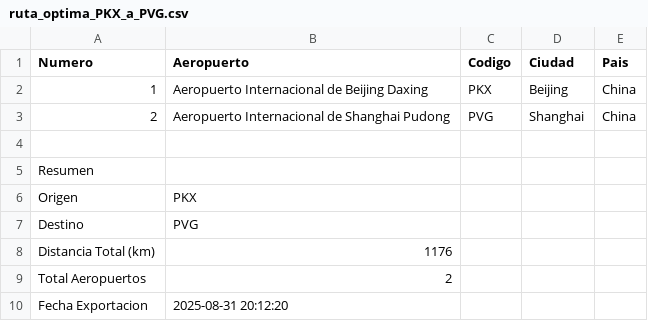
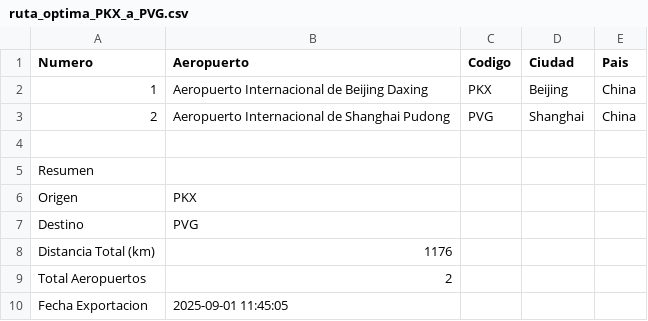
Before and after one commit to nahinespinoza/Aeropuertos_Sistema, a CSV file: ruta_optima_PKX_a_PVG.csv, drawn as a sheet.

```diff
--- a/ruta_optima_PKX_a_PVG.csv
+++ b/ruta_optima_PKX_a_PVG.csv
@@ -9,2 +9,2 @@ Distancia Total (km),1176
 Total Aeropuertos,2
-Fecha Exportacion,2025-08-31 20:12:20
+Fecha Exportacion,2025-09-01 11:45:05
```
Also changed, not shown: 13 other files.
